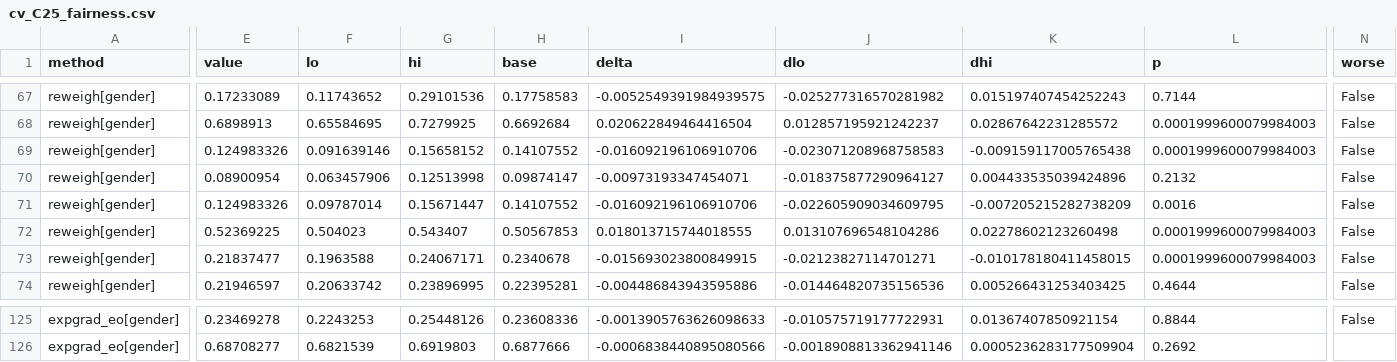
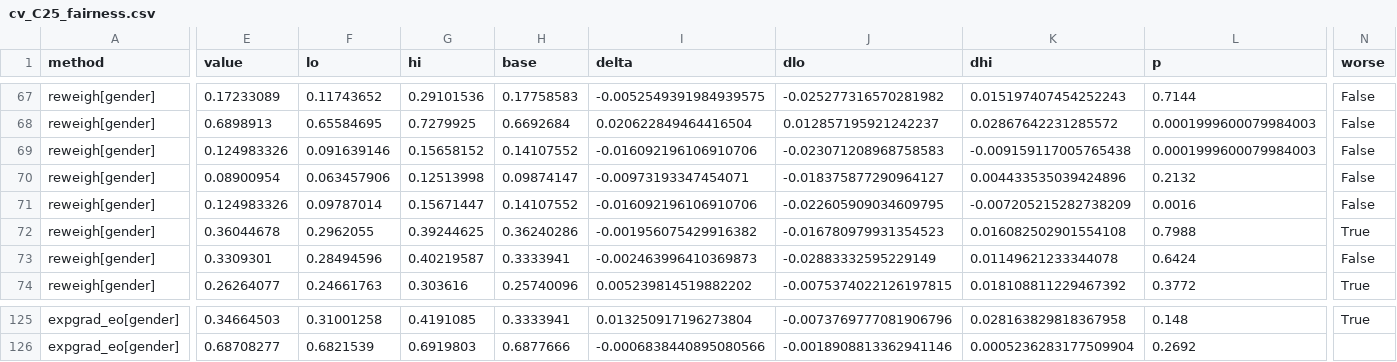
Before and after one commit to Akramtaha98/Bio-FairAlert, a CSV file: results/oulad_cv_sameday/cv_C25_fairness.csv, drawn as a sheet; only a part is shown, gaps mark what is left out; the diff covers the shown part only; the diff names each change by its address in the sheet, - before the commit and + after, or states it on an @@ line.

```diff
--- a/results/oulad_cv_sameday/cv_C25_fairness.csv
+++ b/results/oulad_cv_sameday/cv_C25_fairness.csv
-E72 (value): 0.52369225
+E72 (value): 0.36044678
-F72 (lo): 0.504023
+F72 (lo): 0.2962055
-G72 (hi): 0.543407
+G72 (hi): 0.39244625
-H72 (base): 0.50567853
+H72 (base): 0.36240286
-I72 (delta): 0.018013715744018555
+I72 (delta): -0.001956075429916382
-J72 (dlo): 0.013107696548104286
+J72 (dlo): -0.016780979931354523
-K72 (dhi): 0.02278602123260498
+K72 (dhi): 0.016082502901554108
-L72 (p): 0.0001999600079984003
+L72 (p): 0.7988
-N72 (worse): False
+N72 (worse): True
-E73 (value): 0.21837477
+E73 (value): 0.3309301
-F73 (lo): 0.1963588
+F73 (lo): 0.28494596
-G73 (hi): 0.24067171
+G73 (hi): 0.40219587
-H73 (base): 0.2340678
+H73 (base): 0.3333941
-I73 (delta): -0.015693023800849915
+I73 (delta): -0.002463996410369873
-J73 (dlo): -0.02123827114701271
+J73 (dlo): -0.02883332595229149
-K73 (dhi): -0.010178180411458015
+K73 (dhi): 0.01149621233344078
-L73 (p): 0.0001999600079984003
+L73 (p): 0.6424
-E74 (value): 0.21946597
+E74 (value): 0.26264077
-F74 (lo): 0.20633742
+F74 (lo): 0.24661763
-G74 (hi): 0.23896995
+G74 (hi): 0.303616
-H74 (base): 0.22395281
+H74 (base): 0.25740096
-I74 (delta): -0.004486843943595886
+I74 (delta): 0.005239814519882202
-J74 (dlo): -0.014464820735156536
+J74 (dlo): -0.0075374022126197815
-K74 (dhi): 0.005266431253403425
+K74 (dhi): 0.018108811229467392
-L74 (p): 0.4644
+L74 (p): 0.3772
-N74 (worse): False
+N74 (worse): True
-E125 (value): 0.23469278
+E125 (value): 0.34664503
-F125 (lo): 0.2243253
+F125 (lo): 0.31001258
-G125 (hi): 0.25448126
+G125 (hi): 0.4191085
-H125 (base): 0.23608336
+H125 (base): 0.3333941
-I125 (delta): -0.0013905763626098633
+I125 (delta): 0.013250917196273804
-J125 (dlo): -0.010575719177722931
+J125 (dlo): -0.0073769777081906796
-K125 (dhi): 0.01367407850921154
+K125 (dhi): 0.028163829818367958
-L125 (p): 0.8844
+L125 (p): 0.148
-N125 (worse): False
+N125 (worse): True
```
Also changed, not shown: 110 edited cells elsewhere in this file, results/oulad_cv_sameday/cv_C25_cells.csv, results/oulad_cv_sameday/cv_C50_cells.csv, 34 other files.
